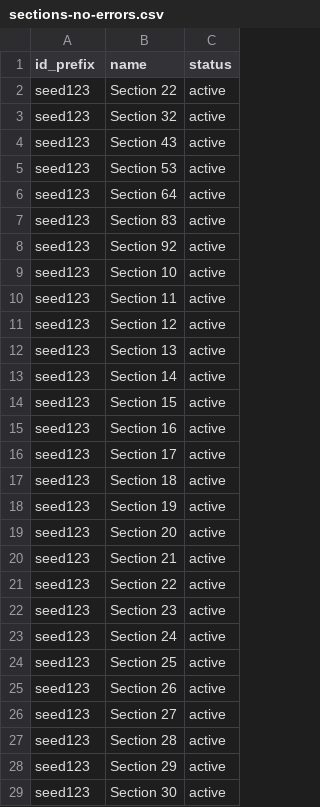
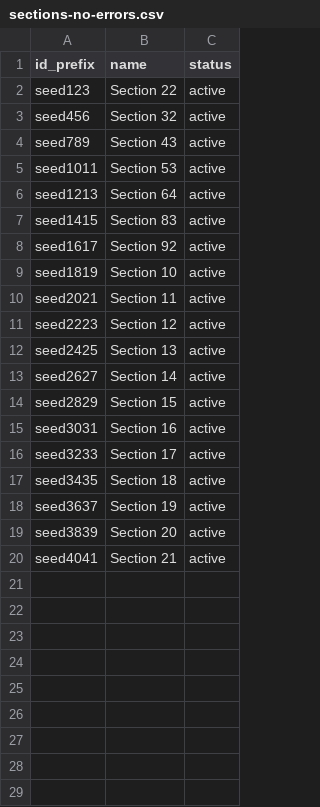
Before and after one commit to tl-its-umich-edu/canvas_course_manager, a CSV file: src/main/webapp/assets-lti/data/csv/sections-no-errors.csv, drawn as a sheet; only a part is shown; the diff covers the shown part only.

Commit message:
Adding sections to course via SIS  with background thread for polling canvas for update-happy path

```diff
--- a/src/main/webapp/assets-lti/data/csv/sections-no-errors.csv
+++ b/src/main/webapp/assets-lti/data/csv/sections-no-errors.csv
@@ -2,28 +2,19 @@ id_prefix,name,status
 seed123,Section 22,active
-seed123,Section 32,active
-seed123,Section 43,active
-seed123,Section 53,active
-seed123,Section 64,active
-seed123,Section 83,active
-seed123,Section 92,active
-seed123,Section 10,active
-seed123,Section 11,active
-seed123,Section 12,active
-seed123,Section 13,active
-seed123,Section 14,active
-seed123,Section 15,active
-seed123,Section 16,active
-seed123,Section 17,active
-seed123,Section 18,active
-seed123,Section 19,active
-seed123,Section 20,active
-seed123,Section 21,active
-seed123,Section 22,active
-seed123,Section 23,active
-seed123,Section 24,active
-seed123,Section 25,active
-seed123,Section 26,active
-seed123,Section 27,active
-seed123,Section 28,active
-seed123,Section 29,active
-seed123,Section 30,active
+seed456,Section 32,active
+seed789,Section 43,active
+seed1011,Section 53,active
+seed1213,Section 64,active
+seed1415,Section 83,active
+seed1617,Section 92,active
+seed1819,Section 10,active
+seed2021,Section 11,active
+seed2223,Section 12,active
+seed2425,Section 13,active
+seed2627,Section 14,active
+seed2829,Section 15,active
+seed3031,Section 16,active
+seed3233,Section 17,active
+seed3435,Section 18,active
+seed3637,Section 19,active
+seed3839,Section 20,active
+seed4041,Section 21,active
```
Also changed, not shown: 12 removed rows elsewhere in this file, 18 other files.
